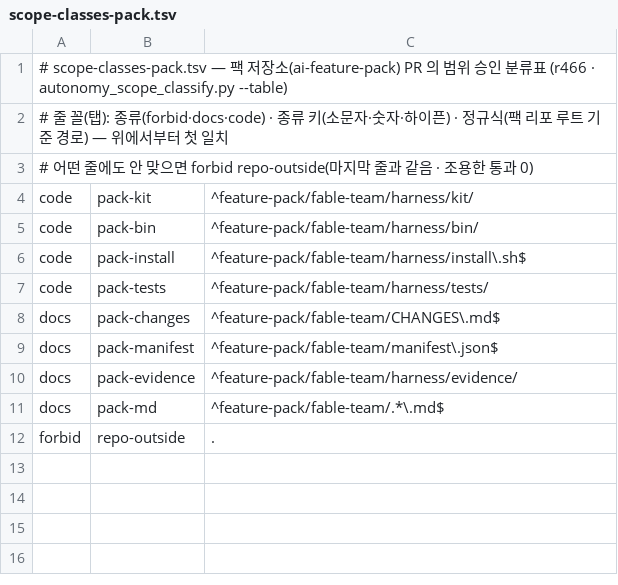
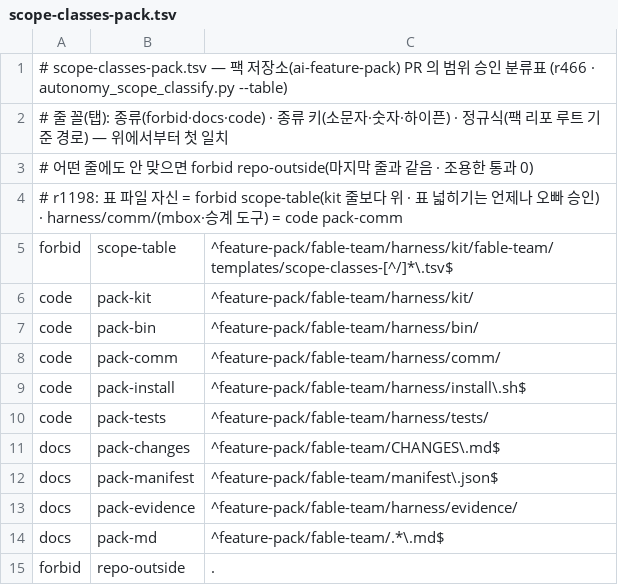
Before and after one commit to yoonhwan/ai-feature-pack, a TSV file: feature-pack/fable-team/harness/kit/fable-team/templates/scope-classes-pack.tsv, drawn as a sheet; the diff names each change by its address in the sheet, - before the commit and + after, or states it on an @@ line.

Commit message:
[harness] r1198 팩 분류표: harness/comm/ = code pack-comm · 표 파일 자신 = forbid scope-table
Why: scope-classes-pack.tsv 에 comm/ 줄이 없어 mbox·승계 도구 PR(r1193 mbox_lineage.py 등)이
forbid repo-outside 로 막혀 착지마다 오빠 approve-merge 가 필요했다. 또 표 파일이 kit/ 아래라
code pack-kit 으로 분류돼 범위 승인만으로 표를 넓힐 수 있었다(자기 권한 넓히기).
What: kit 줄 위에 «forbid scope-table ^…/templates/scope-classes-[^/]*\.tsv$» · bin 줄 아래
«code pack-comm ^…/harness/comm/» · 머리 주석 1줄. 나머지 줄·순서 그대로.
Verify: tests/test_scope_pack_table_comm_r1198.sh rc0 (R1~R5 · 9 PASS) · 변이(comm 줄 삭제) rc1 ·
origin/main 표 rc1 · 회귀 test_autonomy_scope_classify.sh(FAIL 집합 기준판과 같음 · ⓙ 4 PASS) ·
test_autonomy_scope_pack.sh rc0 · test_autonomy_standing_r947.sh(기준판과 같은 FAIL·timeout).
Impact: comm/ PR 이 scope-approve --repo pack 에서 CLASS code · 표 파일 PR 은 언제나 오빠 승인.
Issue #5293

```diff
--- a/feature-pack/fable-team/harness/kit/fable-team/templates/scope-classes-pack.tsv
+++ b/feature-pack/fable-team/harness/kit/fable-team/templates/scope-classes-pack.tsv
+row 4: # r1198: 표 파일 자신 = forbid scope-table(kit 줄보다 위 · 표 넓히기는 언제나 오빠 승인) · harness/comm/(mbox·승계 도구) = code pack-comm
+row 5: forbid | scope-table | ^feature-pack/fable-team/harness/kit/fable-team/templates/scope-classes-[^/]*\.tsv$
+row 8: code | pack-comm | ^feature-pack/fable-team/harness/comm/
```
Also changed, not shown: 1 other file.
